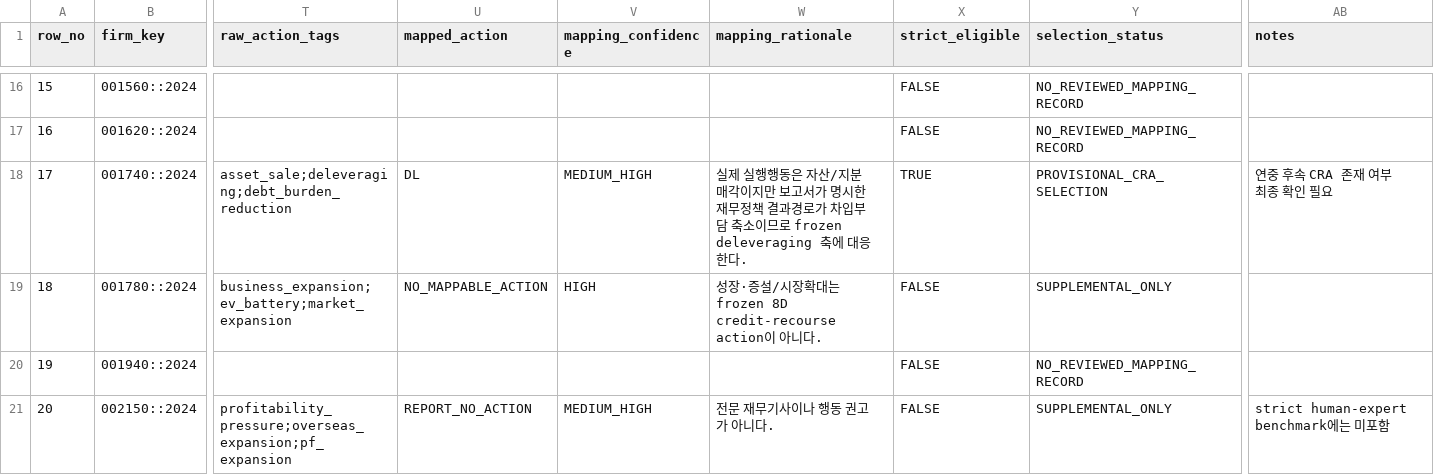
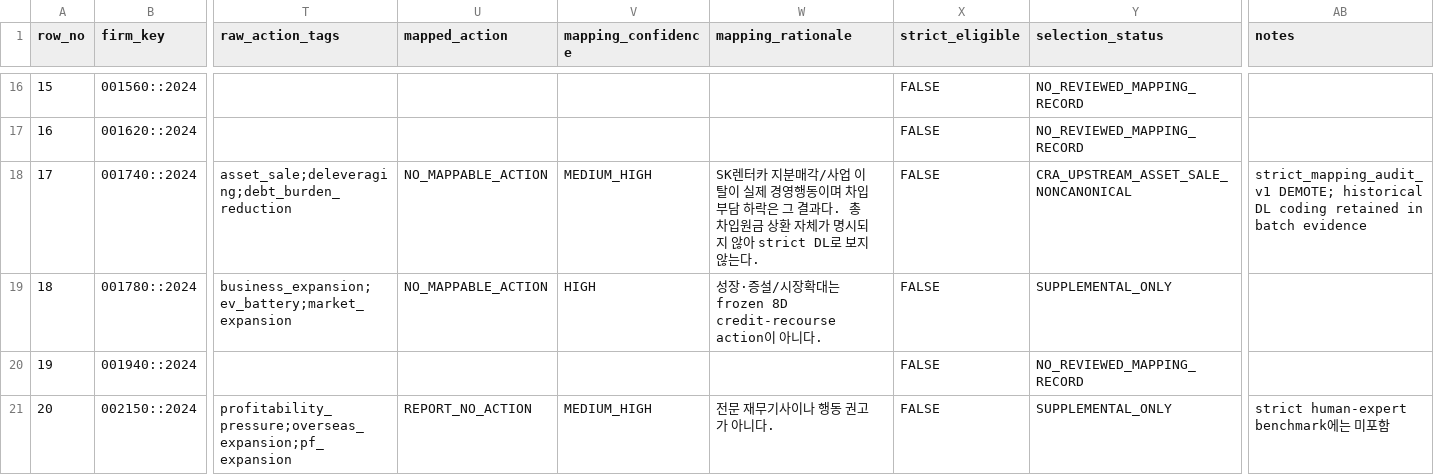
Before and after one commit to CallMeDemian/thesis-human-benchmark-2024, a CSV file: data/firm_level_benchmark.csv, drawn as a sheet; only a part is shown, gaps mark what is left out; the diff covers the shown part only; the diff names each change by its address in the sheet, - before the commit and + after, or states it on an @@ line.

Commit message:
Apply strict mapping audit to firm-level benchmark

```diff
--- a/data/firm_level_benchmark.csv
+++ b/data/firm_level_benchmark.csv
-U18 (mapped_action): DL
+U18 (mapped_action): NO_MAPPABLE_ACTION
-W18 (mapping_rationale): 실제 실행행동은 자산/지분 매각이지만 보고서가 명시한 재무정책 결과경로가 차입부담 축소이므로 frozen deleveraging 축에 대응한다.
+W18 (mapping_rationale): SK렌터카 지분매각/사업 이탈이 실제 경영행동이며 차입부담 하락은 그 결과다. 총차입원금 상환 자체가 명시되지 않아 strict DL로 보지 않는다.
-X18 (strict_eligible): TRUE
+X18 (strict_eligible): FALSE
-Y18 (selection_status): PROVISIONAL_CRA_SELECTION
+Y18 (selection_status): CRA_UPSTREAM_ASSET_SALE_NONCANONICAL
-AB18 (notes): 연중 후속 CRA 존재 여부 최종 확인 필요
+AB18 (notes): strict_mapping_audit_v1 DEMOTE; historical DL coding retained in batch evidence
```
Also changed, not shown: 18 edited cells elsewhere in this file.
